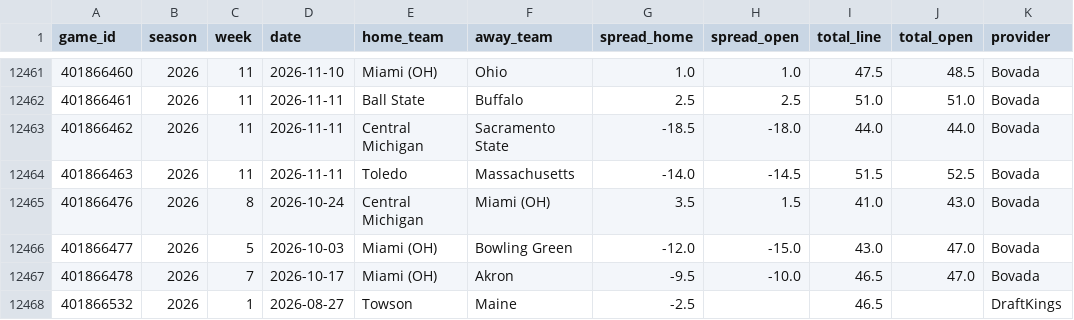
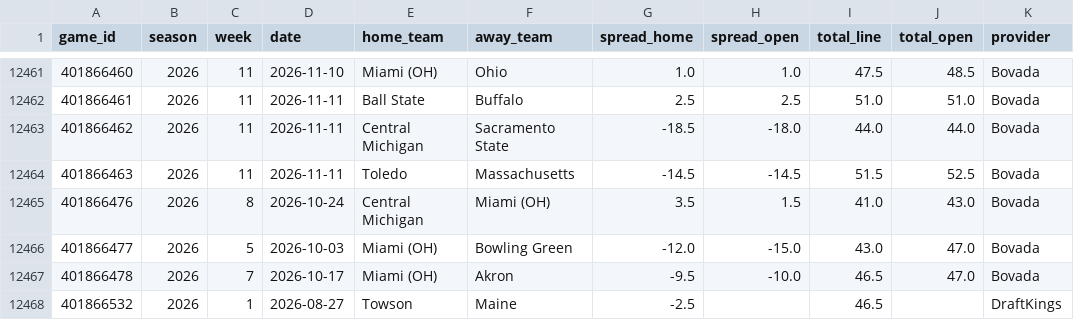
Before and after one commit to shawnmcgee/degenpredicts, a CSV file: data/cfb/lines.csv, drawn as a sheet; only a part is shown, gaps mark what is left out; the diff names each change by its address in the sheet, - before the commit and + after, or states it on an @@ line.

```diff
--- a/data/cfb/lines.csv
+++ b/data/cfb/lines.csv
-G12464 (spread_home): -14.0
+G12464 (spread_home): -14.5
```
Also changed, not shown: data/cfb/picks.csv, docs/cfb/picks.csv, 6 other files.
